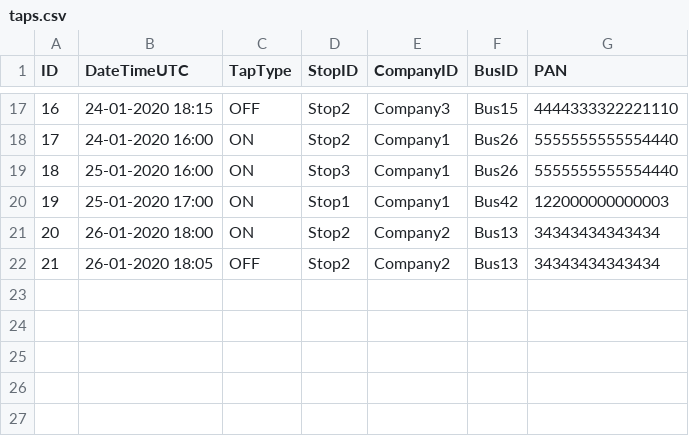
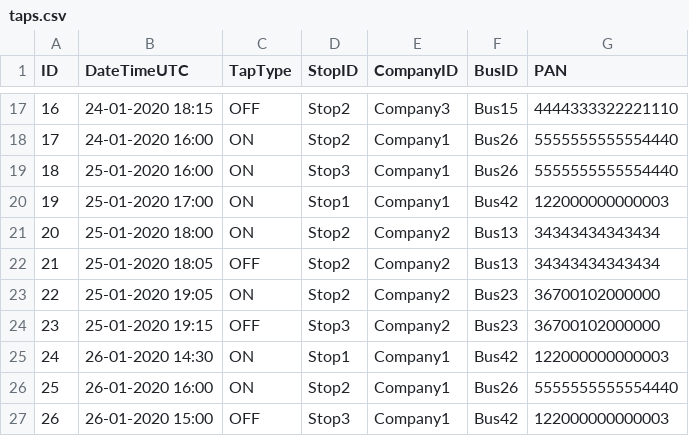
Before and after one commit to michael-dot-blake/BusTicketSystem, a CSV file: build/resources/main/taps.csv, drawn as a sheet; only a part is shown, gaps mark what is left out.

```diff
--- a/build/resources/main/taps.csv
+++ b/build/resources/main/taps.csv
@@ -20,3 +20,8 @@ ID,DateTimeUTC,TapType,StopID,CompanyID,BusID,PAN
 19,25-01-2020 17:00,ON,Stop1,Company1,Bus42,122000000000003
-20,26-01-2020 18:00,ON,Stop2,Company2,Bus13,34343434343434
-21,26-01-2020 18:05,OFF,Stop2,Company2,Bus13,34343434343434
+20,25-01-2020 18:00,ON,Stop2,Company2,Bus13,34343434343434
+21,25-01-2020 18:05,OFF,Stop2,Company2,Bus13,34343434343434
+22,25-01-2020 19:05,ON,Stop2,Company2,Bus23,36700102000000
+23,25-01-2020 19:15,OFF,Stop3,Company2,Bus23,36700102000000
+24,26-01-2020 14:30,ON,Stop1,Company1,Bus42,122000000000003
+25,26-01-2020 16:00,ON,Stop2,Company1,Bus26,5555555555554440
+26,26-01-2020 15:00,OFF,Stop3,Company1,Bus42,122000000000003
```
Also changed, not shown: 3 other files.
